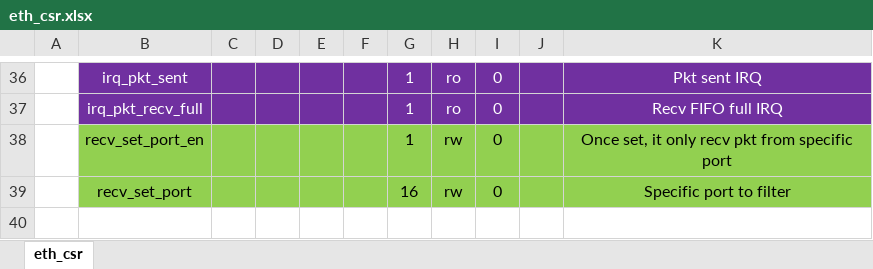
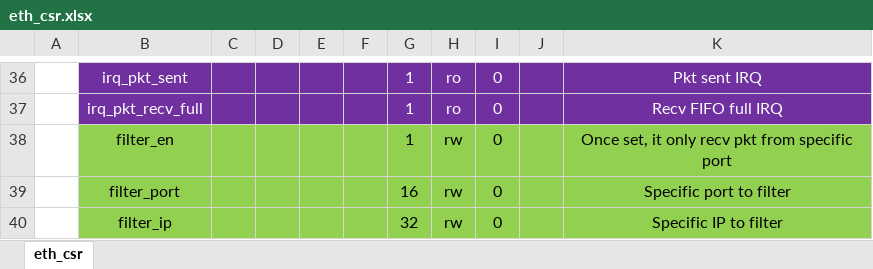
Before and after one commit to aignacio/ethernet_axi, an Excel workbook: eth_csr.xlsx, sheet eth_csr, drawn as a sheet; only a part is shown, gaps mark what is left out; values as stored, in another font and other column widths than the file's, no borders; the diff names each change by its address in the sheet, - before the commit and + after, or states it on an @@ line.

Commit message:
filtered adding ip protocol
Signed-off-by: Anderson Ignacio <anderson@aignacio.com>

```diff
--- a/eth_csr.xlsx (sheet eth_csr)
+++ b/eth_csr.xlsx (sheet eth_csr)
-B38: recv_set_port_en
+B38: filter_en
-B39: recv_set_port
+B39: filter_port
+row 40:  | filter_ip |  |  |  |  | 32 | rw | 0 |  | Specific IP to filter
```
Also changed, not shown: 6 other files.
